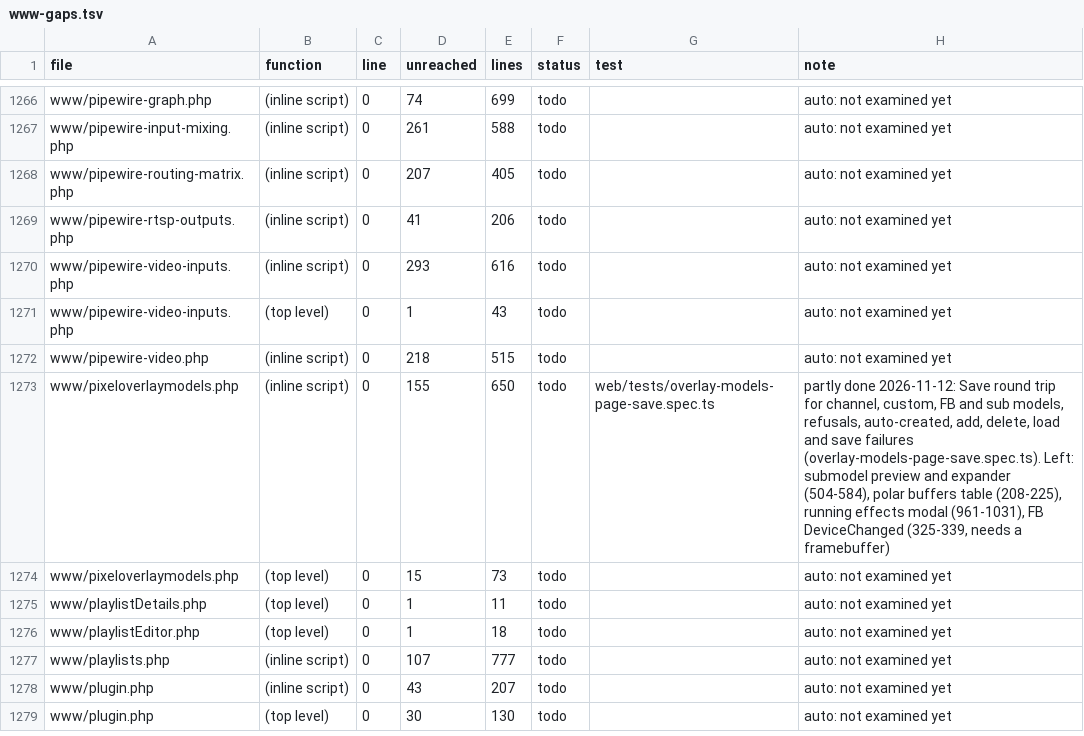
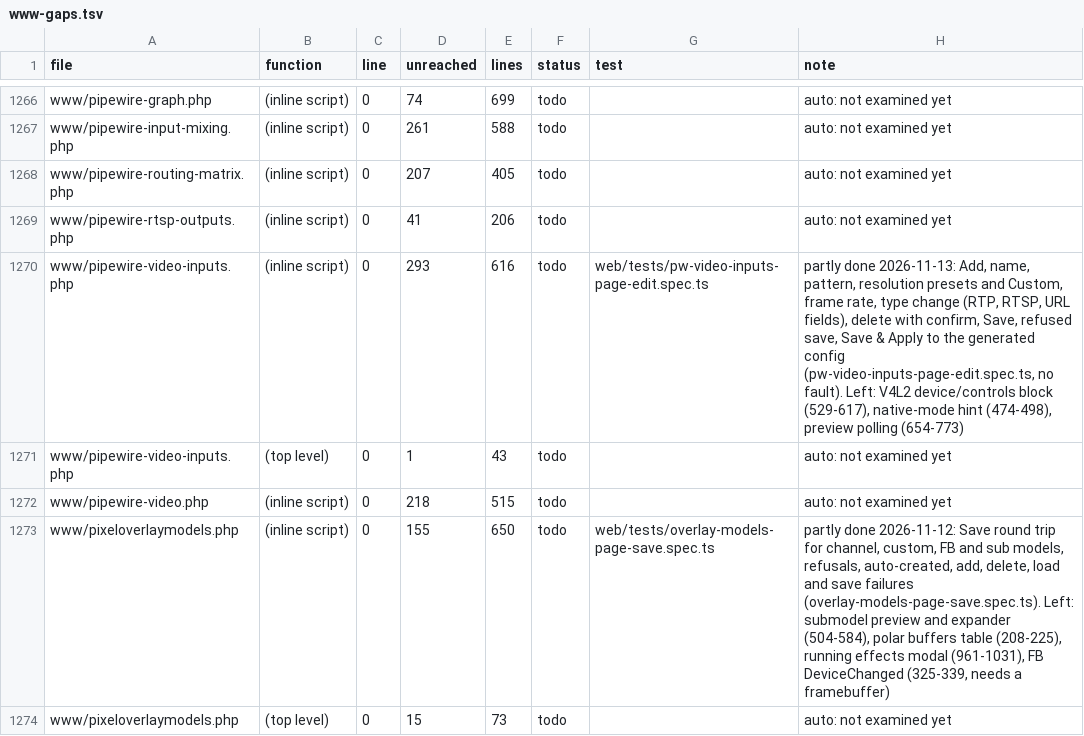
Before and after one commit to FalconChristmas/fpp-tests, a TSV file: ledger/www-gaps.tsv, drawn as a sheet; only a part is shown, gaps mark what is left out; the shorter side is filled out with more unchanged rows.

```diff
--- a/ledger/www-gaps.tsv
+++ b/ledger/www-gaps.tsv
@@ -1269,3 +1269,3 @@ www/pipewire-routing-matrix.php	(inline script)	0	207	405	todo		auto: not examin
 www/pipewire-rtsp-outputs.php	(inline script)	0	41	206	todo		auto: not examined yet
-www/pipewire-video-inputs.php	(inline script)	0	293	616	todo		auto: not examined yet
+www/pipewire-video-inputs.php	(inline script)	0	293	616	todo	web/tests/pw-video-inputs-page-edit.spec.ts	partly done 2026-11-13: Add, name, pattern, resolution presets and Custom, frame rate, type change (RTP, RTSP, URL fields), delete with confirm, Save, refused save, Save & Apply to the generated config (pw-video-inputs-page-edit.spec.ts, no fault). Left: V4L2 device/controls block (529-617), native-mode hint (474-498), preview polling (654-773)
 www/pipewire-video-inputs.php	(top level)	0	1	43	todo		auto: not examined yet
```
Also changed, not shown: 1 other file.
